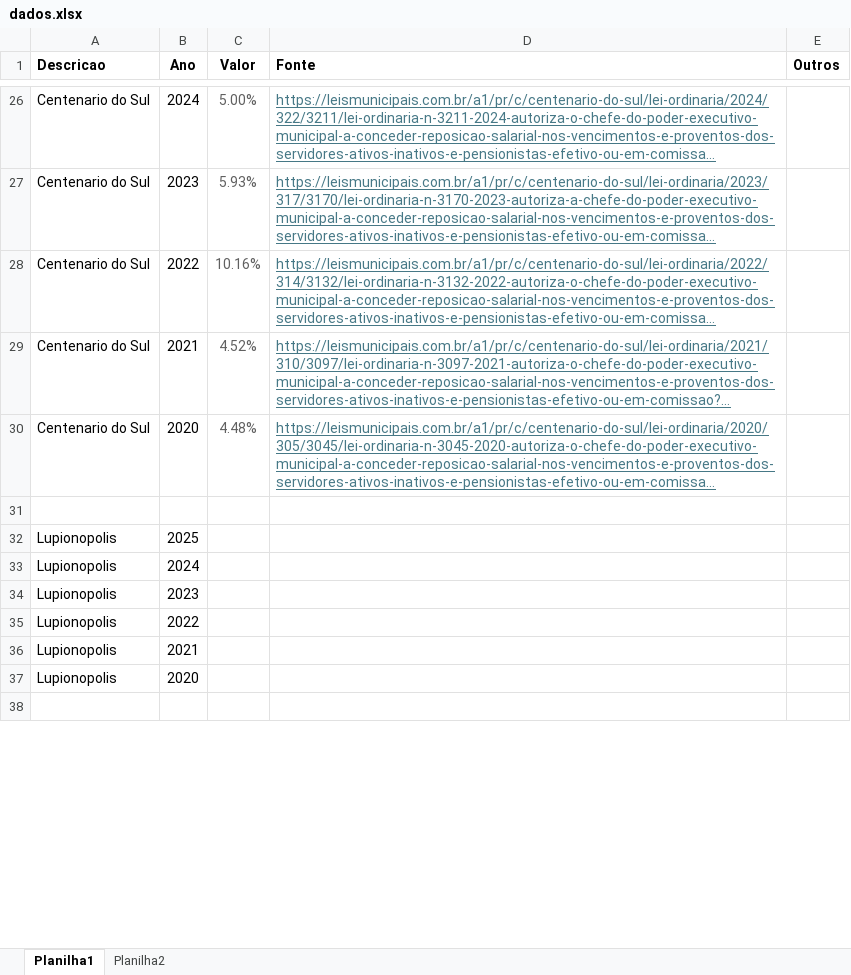
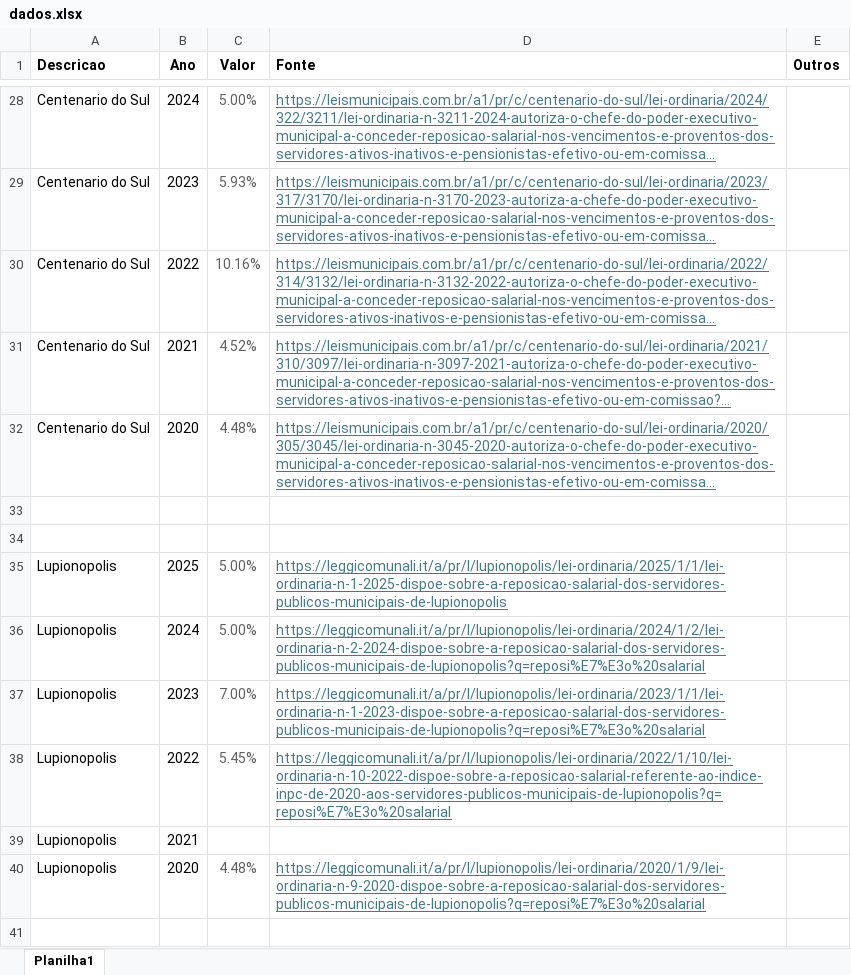
Before and after one commit to denisms7/reajuste, an Excel workbook: data/dados.xlsx, sheet Planilha1, drawn as a sheet; only a part is shown, gaps mark what is left out; long unchanged cells end in …; values as stored, in another font and other column widths than the file's, no borders; addresses are those after the commit; the diff covers the shown part only; the diff names each change by its address in the sheet, - before the commit and + after, or states it on an @@ line.

Commit message:
added dados e novos filtos, opcao de baixar dados brutos

```diff
--- a/data/dados.xlsx (sheet Planilha1)
+++ b/data/dados.xlsx (sheet Planilha1)
-sheet tab: Planilha2
+row 34: (empty)
-C35:C36 (Valor): (empty)
+C35:C36 (Valor): 5.00%
-D35 (Fonte): (empty)
+D35 (Fonte): https://leggicomunali.it/a/pr/l/lupionopolis/lei-ordinaria/2025/1/1/lei-ordinaria-n-1-2025-dispoe-sobre-a-reposicao-salarial-dos-servidores-publicos-municipais-de-lupionopolis
-D36 (Fonte): (empty)
+D36 (Fonte): https://leggicomunali.it/a/pr/l/lupionopolis/lei-ordinaria/2024/1/2/lei-ordinaria-n-2-2024-dispoe-sobre-a-reposicao-salarial-dos-servidores-publicos-municipais-de-lupionopolis?q=reposi%E7%E3o%20salarial
-C37 (Valor): (empty)
+C37 (Valor): 7.00%
-D37 (Fonte): (empty)
+D37 (Fonte): https://leggicomunali.it/a/pr/l/lupionopolis/lei-ordinaria/2023/1/1/lei-ordinaria-n-1-2023-dispoe-sobre-a-reposicao-salarial-dos-servidores-publicos-municipais-de-lupionopolis?q=reposi%E7%E3o%20salarial
-C38 (Valor): (empty)
+C38 (Valor): 5.45%
-D38 (Fonte): (empty)
+D38 (Fonte): https://leggicomunali.it/a/pr/l/lupionopolis/lei-ordinaria/2022/1/10/lei-ordinaria-n-10-2022-dispoe-sobre-a-reposicao-salarial-referente-ao-indice-inpc-de-2020-aos-servidores-publicos-municipais-de-lupionopolis?q=reposi%E7%E3o%20salarial
-C40 (Valor): (empty)
+C40 (Valor): 4.48%
-D40 (Fonte): (empty)
+D40 (Fonte): https://leggicomunali.it/a/pr/l/lupionopolis/lei-ordinaria/2020/1/9/lei-ordinaria-n-9-2020-dispoe-sobre-a-reposicao-salarial-dos-servidores-publicos-municipais-de-lupionopolis?q=reposi%E7%E3o%20salarial
```
Also changed, not shown: 2 added rows and 14 edited cells elsewhere in this sheet, charts or pictures, 1 other file.
